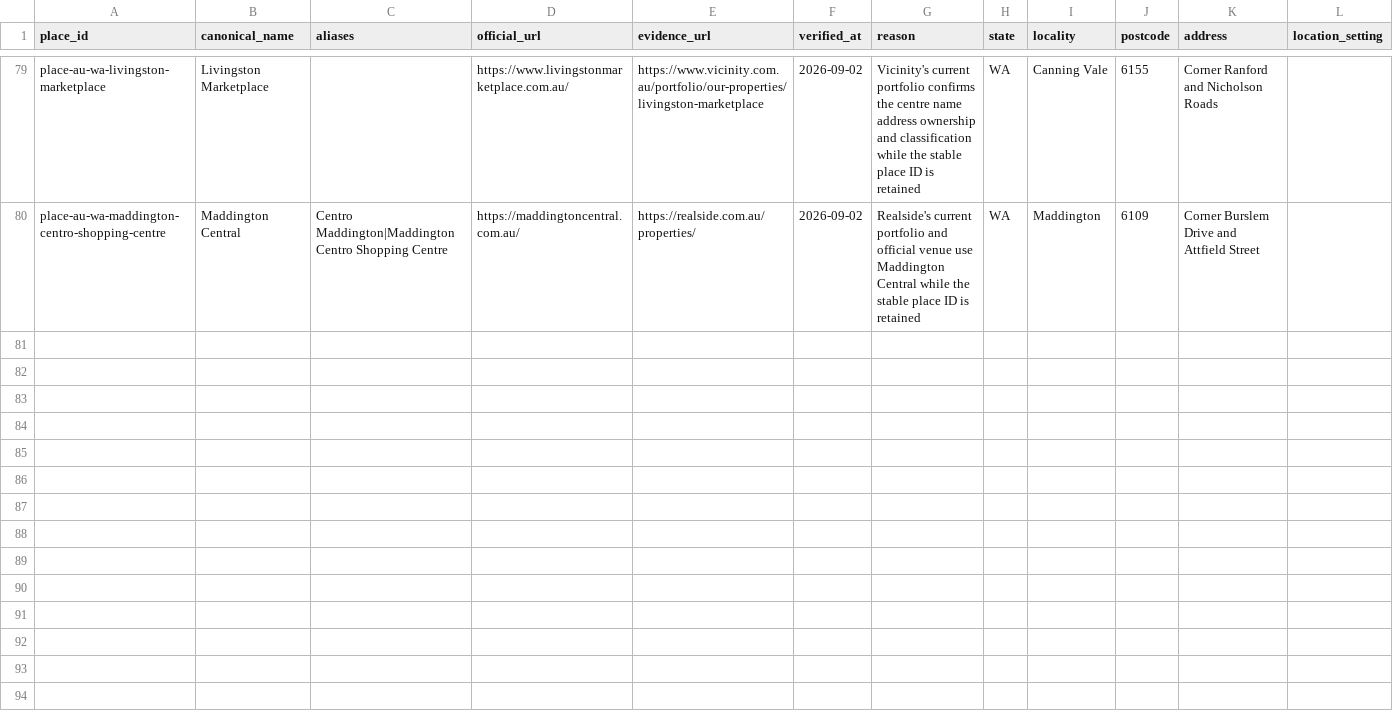
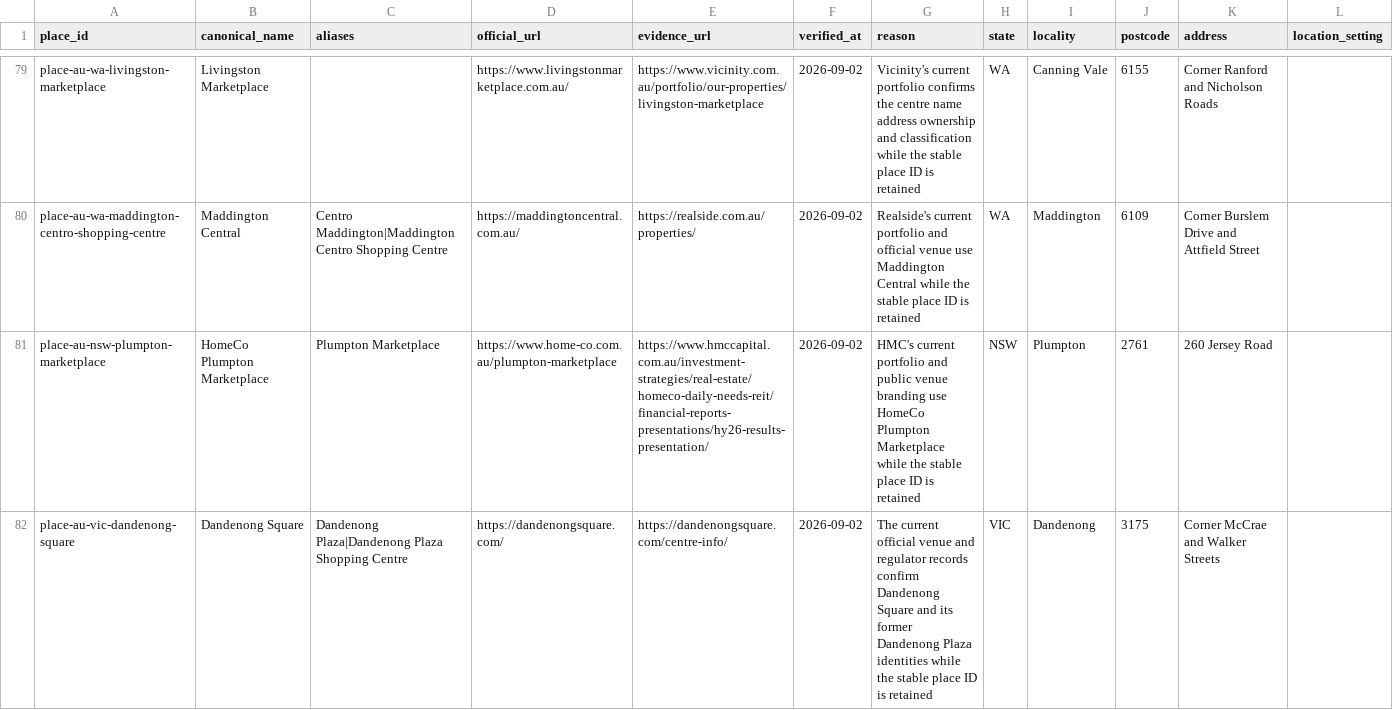
Before and after one commit to aydennicolle-cyber/opsm-store-locator, a CSV file: data/place_canonical_overrides.csv, drawn as a sheet; only a part is shown, gaps mark what is left out.

```diff
--- a/data/place_canonical_overrides.csv
+++ b/data/place_canonical_overrides.csv
@@ -80 +80,3 @@ place-au-wa-livingston-marketplace,Livingston Marketplace,,https://www.livingsto
 place-au-wa-maddington-centro-shopping-centre,Maddington Central,Centro Maddington|Maddington Centro Shopping Centre,https://maddingtoncentral.com.au/,https://realside.com.au/properties/,2026-09-02,Realside's current portfolio and official venue use Maddington Central while the stable place ID is retained,WA,Maddington,6109,Corner Burslem Drive and Attfield Street,
+place-au-nsw-plumpton-marketplace,HomeCo Plumpton Marketplace,Plumpton Marketplace,https://www.home-co.com.au/plumpton-marketplace,https://www.hmccapital.com.au/investment-strategies/real-estate/homeco-daily-needs-reit/financial-reports-presentations/hy26-results-presentation/,2026-09-02,HMC's current portfolio and public venue branding use HomeCo Plumpton Marketplace while the stable place ID is retained,NSW,Plumpton,2761,260 Jersey Road,
+place-au-vic-dandenong-square,Dandenong Square,Dandenong Plaza|Dandenong Plaza Shopping Centre,https://dandenongsquare.com/,https://dandenongsquare.com/centre-info/,2026-09-02,The current official venue and regulator records confirm Dandenong Square and its former Dandenong Plaza identities while the stable place ID is retained,VIC,Dandenong,3175,Corner McCrae and Walker Streets,
```
Also changed, not shown: data/property_attributes.csv, data/property_group_aliases.csv, 11 other files.
